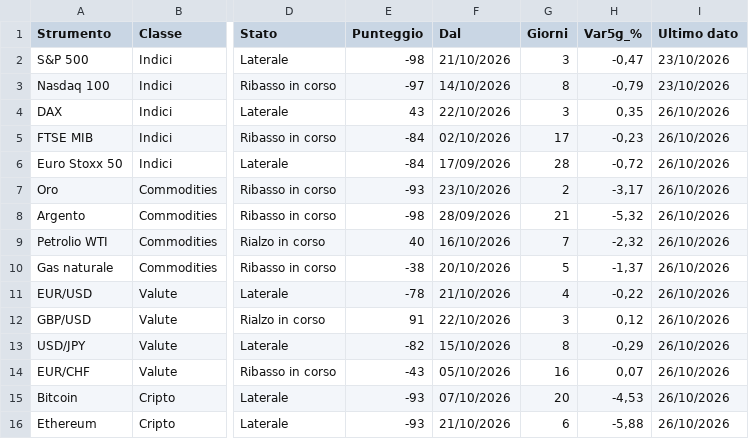
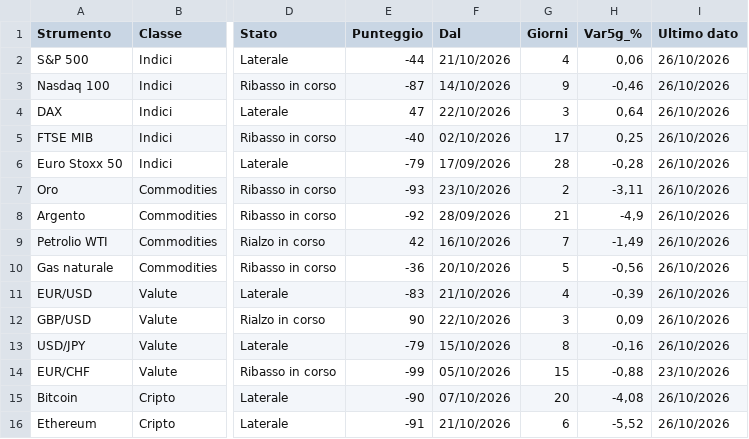
Before and after one commit to ingalessandrosessa-sudo/Trend, a CSV file: docs/dati/trend_oggi.csv, drawn as a sheet; only a part is shown, gaps mark what is left out; the diff names each change by its address in the sheet, - before the commit and + after, or states it on an @@ line.

```diff
--- a/docs/dati/trend_oggi.csv
+++ b/docs/dati/trend_oggi.csv
-E2 (Punteggio): -98
+E2 (Punteggio): -44
-G2 (Giorni): 3
+G2 (Giorni): 4
-H2 (Var5g_%): -0,47
+H2 (Var5g_%): 0,06
-I2:I3 (Ultimo dato): 23/10/2026
+I2:I3 (Ultimo dato): 26/10/2026
-E3 (Punteggio): -97
+E3 (Punteggio): -87
-G3 (Giorni): 8
+G3 (Giorni): 9
-H3 (Var5g_%): -0,79
+H3 (Var5g_%): -0,46
-E4 (Punteggio): 43
+E4 (Punteggio): 47
-H4 (Var5g_%): 0,35
+H4 (Var5g_%): 0,64
-E5 (Punteggio): -84
+E5 (Punteggio): -40
-H5 (Var5g_%): -0,23
+H5 (Var5g_%): 0,25
-E6 (Punteggio): -84
+E6 (Punteggio): -79
-H6 (Var5g_%): -0,72
+H6 (Var5g_%): -0,28
-H7 (Var5g_%): -3,17
+H7 (Var5g_%): -3,11
-E8 (Punteggio): -98
+E8 (Punteggio): -92
-H8 (Var5g_%): -5,32
+H8 (Var5g_%): -4,9
-E9 (Punteggio): 40
+E9 (Punteggio): 42
-H9 (Var5g_%): -2,32
+H9 (Var5g_%): -1,49
-E10 (Punteggio): -38
+E10 (Punteggio): -36
-H10 (Var5g_%): -1,37
+H10 (Var5g_%): -0,56
-E11 (Punteggio): -78
+E11 (Punteggio): -83
-H11 (Var5g_%): -0,22
+H11 (Var5g_%): -0,39
-E12 (Punteggio): 91
+E12 (Punteggio): 90
-H12 (Var5g_%): 0,12
+H12 (Var5g_%): 0,09
-E13 (Punteggio): -82
+E13 (Punteggio): -79
-H13 (Var5g_%): -0,29
+H13 (Var5g_%): -0,16
-E14 (Punteggio): -43
+E14 (Punteggio): -99
-G14 (Giorni): 16
+G14 (Giorni): 15
-H14 (Var5g_%): 0,07
+H14 (Var5g_%): -0,88
-I14 (Ultimo dato): 26/10/2026
+I14 (Ultimo dato): 23/10/2026
-E15 (Punteggio): -93
+E15 (Punteggio): -90
-H15 (Var5g_%): -4,53
+H15 (Var5g_%): -4,08
-E16 (Punteggio): -93
+E16 (Punteggio): -91
-H16 (Var5g_%): -5,88
+H16 (Var5g_%): -5,52
```
Also changed, not shown: docs/dati/radar_storico_v2.csv, docs/dati/segnali_oggi.csv, 2 other files.
